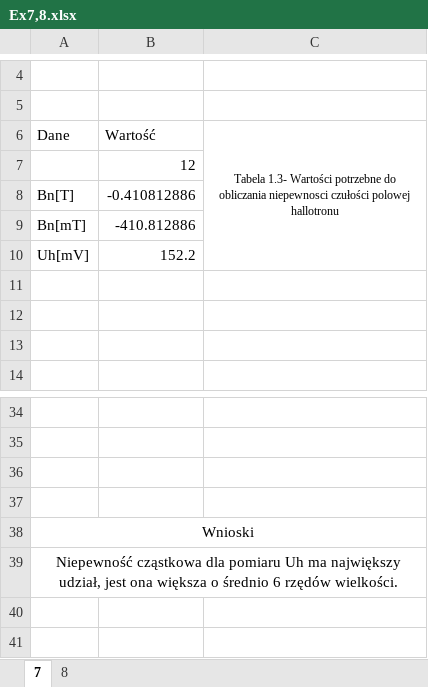
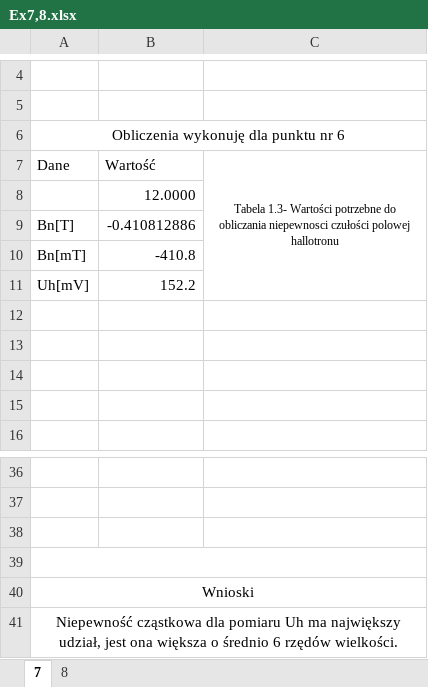
Before and after one commit to trunksBT/TempForSchool, an Excel workbook: Fizyka_Sprawka/Lab2_Cw57c/Final_Sheet/Ex7,8.xlsx, sheet 7, drawn as a sheet; only a part is shown, gaps mark what is left out; values as stored, in another font and other column widths than the file's, no borders; charts and pictures not drawn; addresses are those after the commit; the diff names each change by its address in the sheet, - before the commit and + after, or states it on an @@ line.

```diff
--- a/Fizyka_Sprawka/Lab2_Cw57c/Final_Sheet/Ex7,8.xlsx (sheet 7)
+++ b/Fizyka_Sprawka/Lab2_Cw57c/Final_Sheet/Ex7,8.xlsx (sheet 7)
+row 6: Obliczenia wykonuję dla punktu nr 6
-B8 (Wartość): 12
+B8 (Wartość): 12.0000
-B10 (Wartość): -410.812886
+B10 (Wartość): -410.8
+row 12: (empty)
+A39:C39 merged
```
Also changed, not shown: charts or pictures, Fizyka_Sprawka/Lab1_Cw100/FinalPrinted - Repaired.xlsx, Fizyka_Sprawka/Lab2_Cw57c/Final_Sheet/Ex1,2,3.xlsx, 18 other files.
